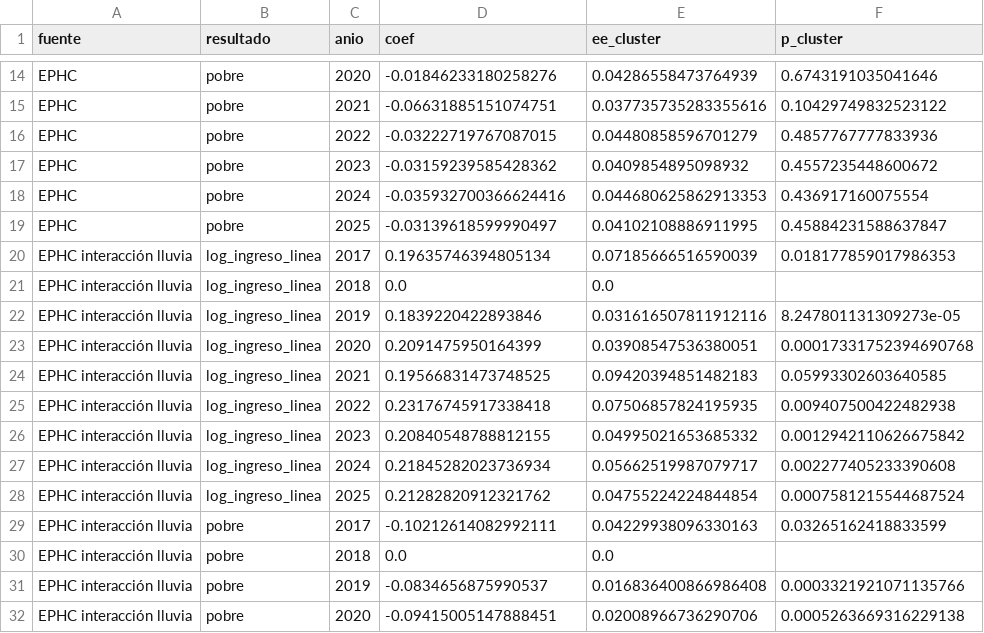
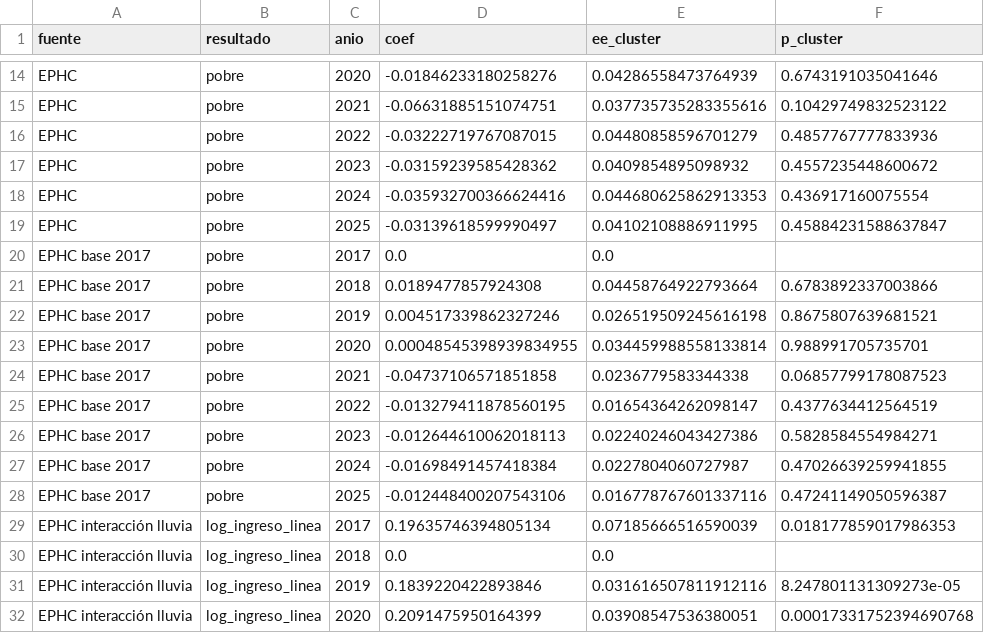
Before and after one commit to ovandofernando-cyber/Infraestructura_caminos, a CSV file: 15_analisis_departamental_did/resultados_estudio_eventos.csv, drawn as a sheet; only a part is shown, gaps mark what is left out; the shorter side is filled out with more unchanged rows; the diff covers the shown part only; the diff names each change by its address in the sheet, - before the commit and + after, or states it on an @@ line.

```diff
--- a/15_analisis_departamental_did/resultados_estudio_eventos.csv
+++ b/15_analisis_departamental_did/resultados_estudio_eventos.csv
+row 20: EPHC base 2017 | pobre | 2017 | 0.0 | 0.0
+row 21: EPHC base 2017 | pobre | 2018 | 0.0189477857924308 | 0.04458764922793664 | 0.6783892337003866
+row 22: EPHC base 2017 | pobre | 2019 | 0.004517339862327246 | 0.026519509245616198 | 0.8675807639681521
+row 23: EPHC base 2017 | pobre | 2020 | 0.00048545398939834955 | 0.034459988558133814 | 0.988991705735701
+row 24: EPHC base 2017 | pobre | 2021 | -0.04737106571851858 | 0.0236779583344338 | 0.06857799178087523
+row 25: EPHC base 2017 | pobre | 2022 | -0.013279411878560195 | 0.01654364262098147 | 0.4377634412564519
+row 26: EPHC base 2017 | pobre | 2023 | -0.012644610062018113 | 0.02240246043427386 | 0.5828584554984271
+row 27: EPHC base 2017 | pobre | 2024 | -0.01698491457418384 | 0.0227804060727987 | 0.47026639259941855
+row 28: EPHC base 2017 | pobre | 2025 | -0.012448400207543106 | 0.016778767601337116 | 0.47241149050596387
```
Also changed, not shown: 24 edited cells elsewhere in this file, 15_analisis_departamental_did/descriptivos_antes_despues.csv, 15_analisis_departamental_did/obras_viales_MOPC_2018_2025_clasificadas.csv, 7 other files.
